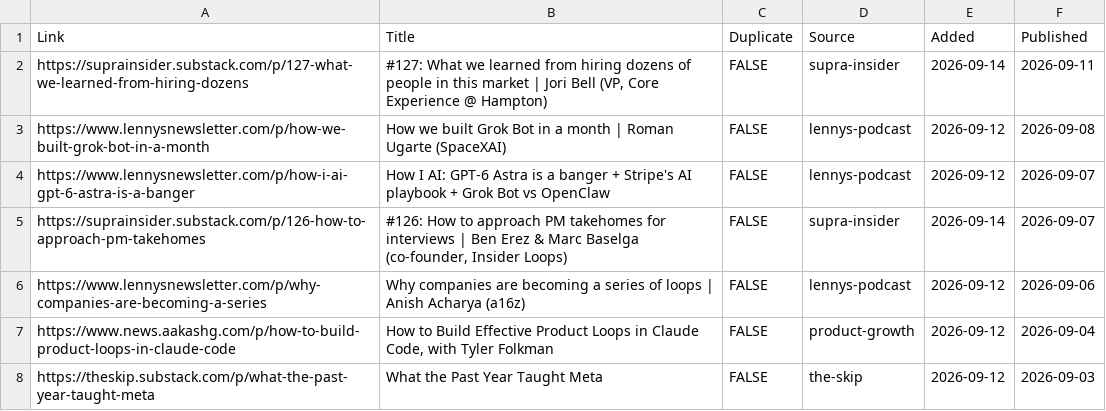
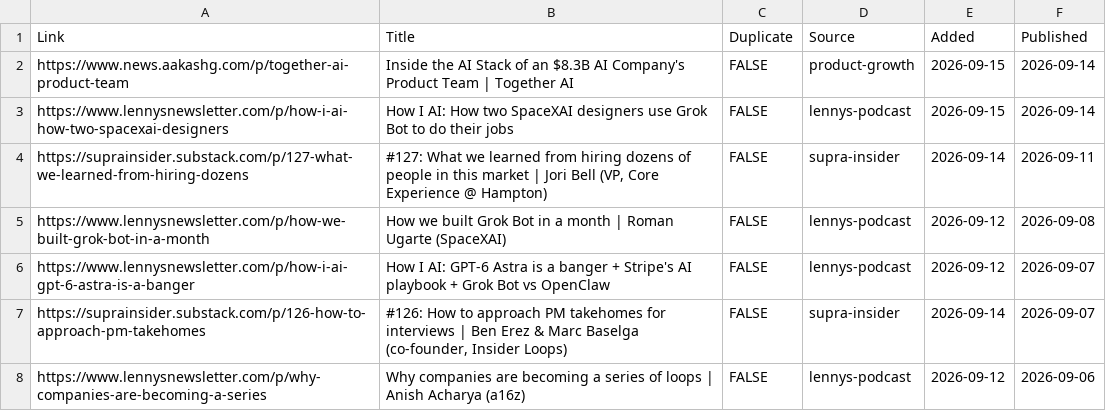
Before and after one commit to Nerupudinho/lecture-player, a CSV file: playlist/lectures.csv, drawn as a sheet; only a part is shown; the shorter side is filled out with more unchanged rows; the diff names each change by its address in the sheet, - before the commit and + after, or states it on an @@ line.

```diff
--- a/playlist/lectures.csv
+++ b/playlist/lectures.csv
+row 2: https://www.news.aakashg.com/p/together-ai-product-team | Inside the AI Stack of an $8.3B AI Company's Product Team | Together AI | FALSE | product-growth | 2026-09-15 | 2026-09-14
+row 3: https://www.lennysnewsletter.com/p/how-i-ai-how-two-spacexai-designers | How I AI: How two SpaceXAI designers use Grok Bot to do their jobs | FALSE | lennys-podcast | 2026-09-15 | 2026-09-14
```
